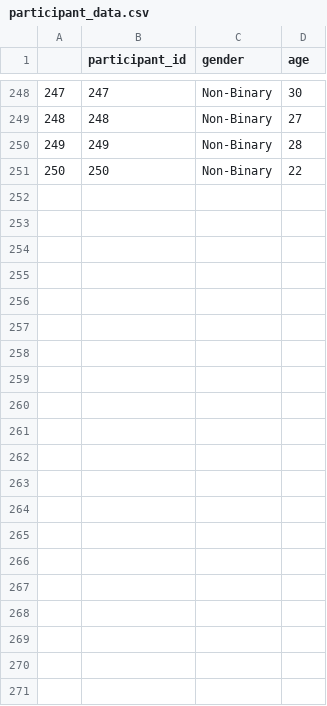
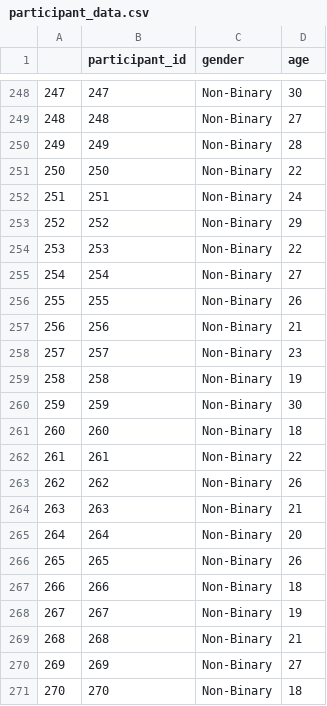
Before and after one commit to PsyTeachR/data-skills-v2, a CSV file: book/data/stroop/participant_data.csv, drawn as a sheet; only a part is shown, gaps mark what is left out; the diff covers the shown part only; the diff names each change by its address in the sheet, - before the commit and + after, or states it on an @@ line.

Commit message:
stroop data update

```diff
--- a/book/data/stroop/participant_data.csv
+++ b/book/data/stroop/participant_data.csv
+row 252: 251 | 251 | Non-Binary | 24
+row 253: 252 | 252 | Non-Binary | 29
+row 254: 253 | 253 | Non-Binary | 22
+row 255: 254 | 254 | Non-Binary | 27
+row 256: 255 | 255 | Non-Binary | 26
+row 257: 256 | 256 | Non-Binary | 21
+row 258: 257 | 257 | Non-Binary | 23
+row 259: 258 | 258 | Non-Binary | 19
+row 260: 259 | 259 | Non-Binary | 30
+row 261: 260 | 260 | Non-Binary | 18
+row 262: 261 | 261 | Non-Binary | 22
+row 263: 262 | 262 | Non-Binary | 26
+row 264: 263 | 263 | Non-Binary | 21
+row 265: 264 | 264 | Non-Binary | 20
+row 266: 265 | 265 | Non-Binary | 26
+row 267: 266 | 266 | Non-Binary | 18
+row 268: 267 | 267 | Non-Binary | 19
+row 269: 268 | 268 | Non-Binary | 21
+row 270: 269 | 269 | Non-Binary | 27
+row 271: 270 | 270 | Non-Binary | 18
```
Also changed, not shown: 20 edited cells elsewhere in this file, 7 other files.
